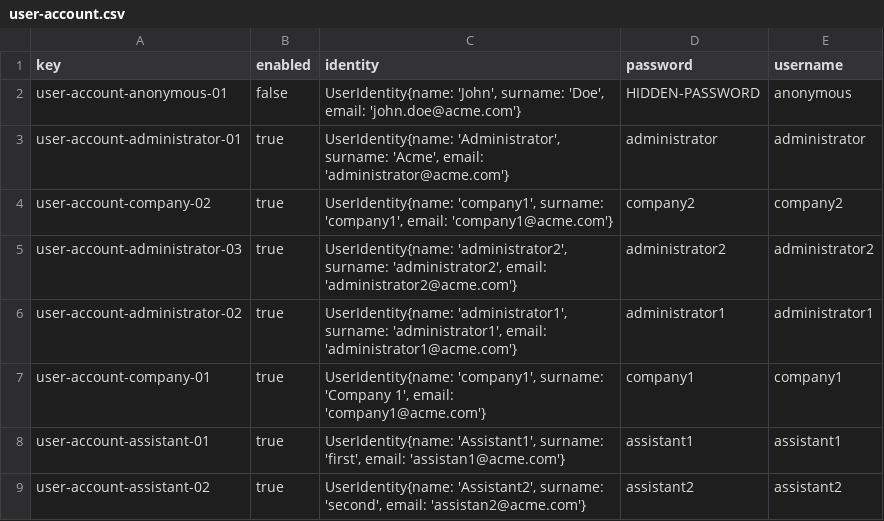
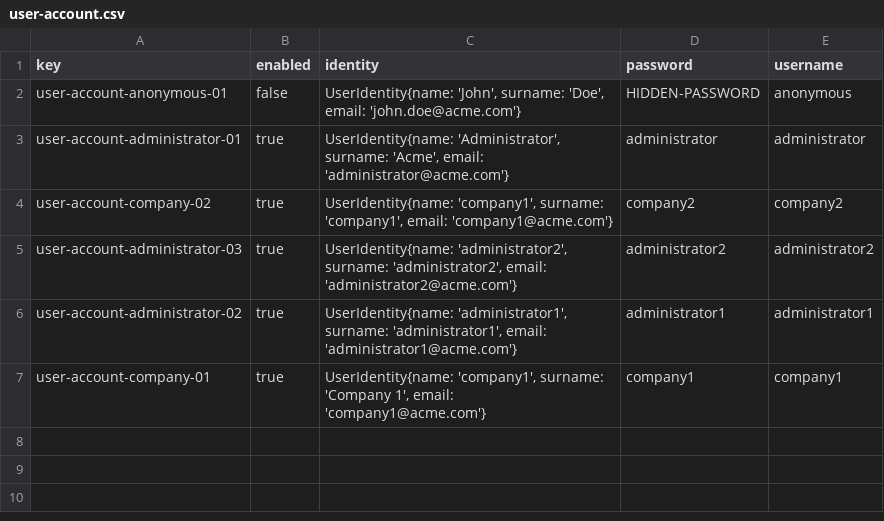
Before and after one commit to DP2-L1/ACME-L3-D03, a CSV file: src/main/webapp/WEB-INF/resources/initial-data/user-account.csv, drawn as a sheet; the diff names each change by its address in the sheet, - before the commit and + after, or states it on an @@ line.

```diff
--- a/src/main/webapp/WEB-INF/resources/initial-data/user-account.csv
+++ b/src/main/webapp/WEB-INF/resources/initial-data/user-account.csv
-row 8: user-account-assistant-01 | true | UserIdentity{name: 'Assistant1', surname: 'first', email: 'assistan1@acme.com'} | assistant1 | assistant1
-row 9: user-account-assistant-02 | true | UserIdentity{name: 'Assistant2', surname: 'second', email: 'assistan2@acme.com'} | assistant2 | assistant2
```
Also changed, not shown: src/main/webapp/WEB-INF/resources/sample-data/tutorial.csv, src/main/webapp/WEB-INF/resources/sample-data/tutorialSession.csv, 5 other files.
